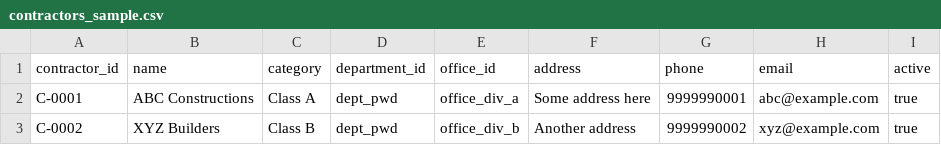
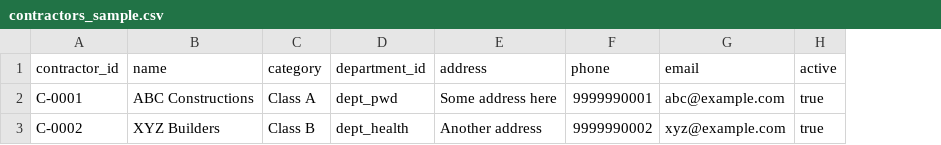
Before and after one commit to dakshayanipmsgy/yojaka, a CSV file: public/samples/contractors_sample.csv, drawn as a sheet; the diff names each change by its address in the sheet, - before the commit and + after, or states it on an @@ line.

```diff
--- a/public/samples/contractors_sample.csv
+++ b/public/samples/contractors_sample.csv
-column E (office_id), rows 2-3: office_div_a | office_div_b
-D3 (department_id): dept_pwd
+D3 (department_id): dept_health
```
Also changed, not shown: public/samples/positions_sample.csv, public/samples/staff_sample.csv, 11 other files.
